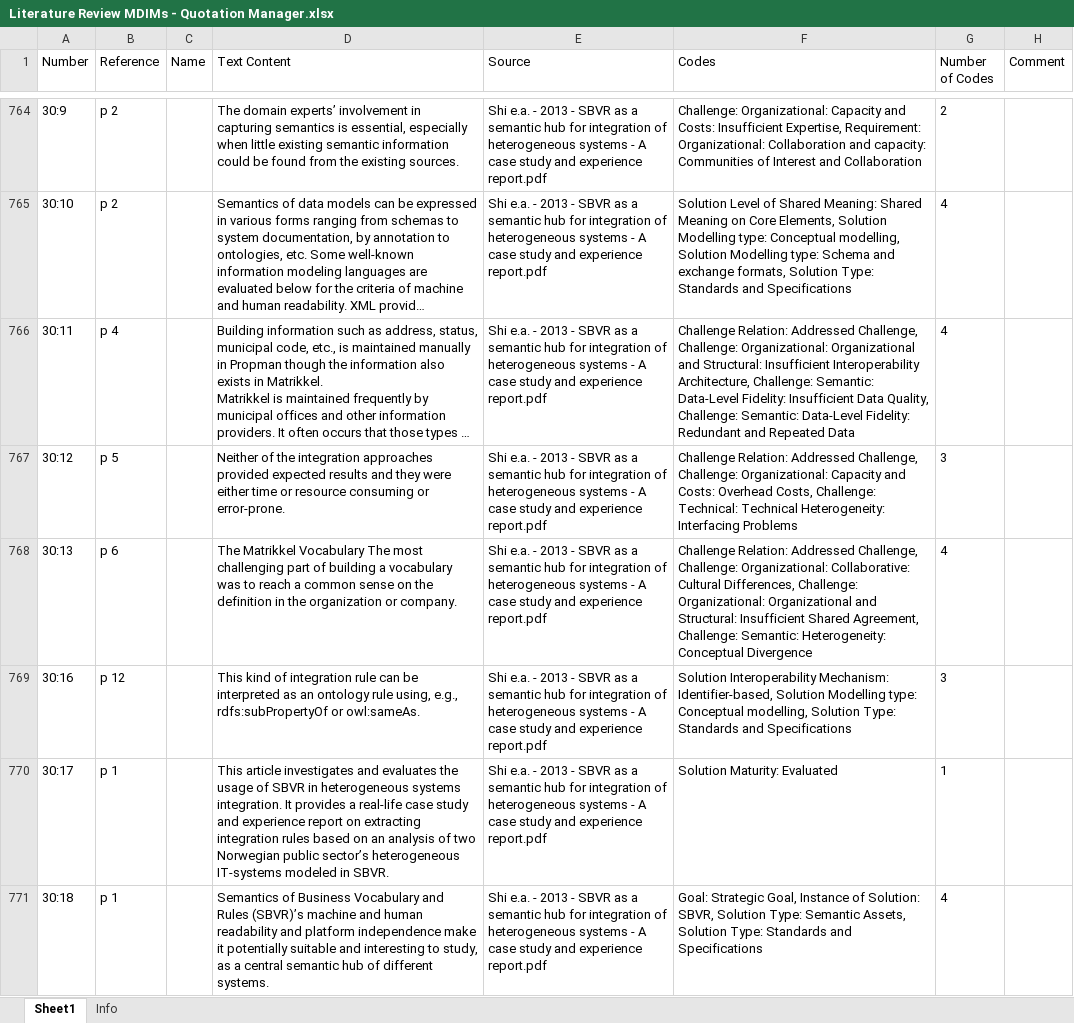
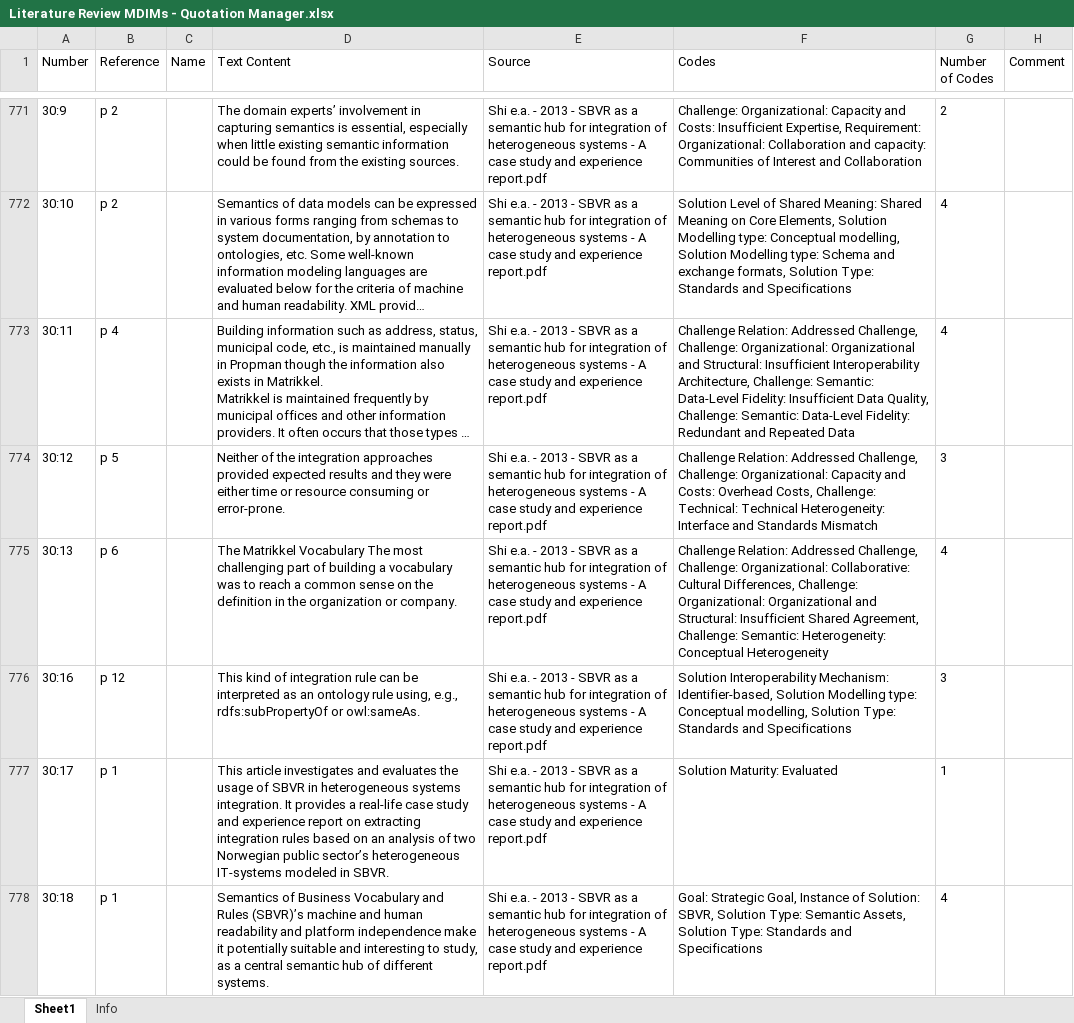
Before and after one commit to brienen/literatureReview, an Excel workbook: 05_coding/atlas/Literature Review MDIMs - Quotation Manager.xlsx, sheet Sheet1, drawn as a sheet; only a part is shown, gaps mark what is left out; long unchanged cells end in …; values as stored, in another font and other column widths than the file's, no borders; addresses are those after the commit; the diff covers the shown part only; the diff names each change by its address in the sheet, - before the commit and + after, or states it on an @@ line.

```diff
--- a/05_coding/atlas/Literature Review MDIMs - Quotation Manager.xlsx (sheet Sheet1)
+++ b/05_coding/atlas/Literature Review MDIMs - Quotation Manager.xlsx (sheet Sheet1)
-F774 (Codes): …Technical Heterogeneity: Interfacing Problems
+F774 (Codes): …Technical Heterogeneity: Interface and Standards Mismatch
-F775 (Codes): …Heterogeneity: Conceptual Divergence
+F775 (Codes): …Heterogeneity: Conceptual Heterogeneity
```
Also changed, not shown: 8 added rows and 138 edited cells elsewhere in this sheet, sheet Info, 3 other files.
